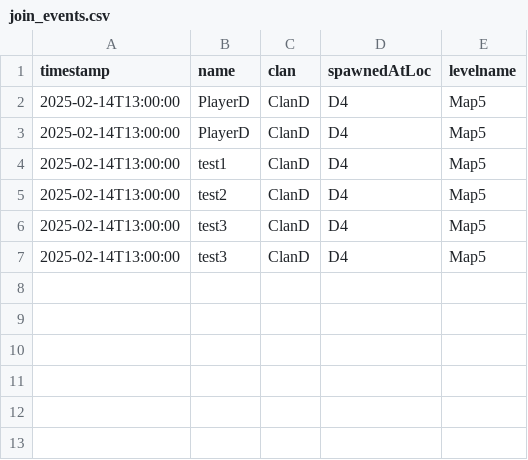
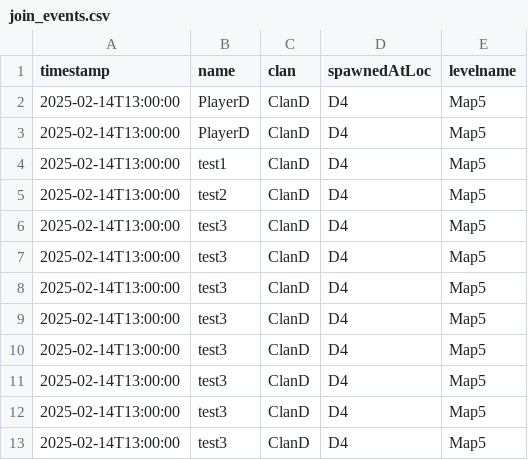
Before and after one commit to JTWP-org/JTWP.app-API-backend, a CSV file: data/join_events.csv, drawn as a sheet.

```diff
--- a/data/join_events.csv
+++ b/data/join_events.csv
@@ -7 +7,7 @@ timestamp,name,clan,spawnedAtLoc,levelname
 2025-02-14T13:00:00,test3,ClanD,D4,Map5
+2025-02-14T13:00:00,test3,ClanD,D4,Map5
+2025-02-14T13:00:00,test3,ClanD,D4,Map5
+2025-02-14T13:00:00,test3,ClanD,D4,Map5
+2025-02-14T13:00:00,test3,ClanD,D4,Map5
+2025-02-14T13:00:00,test3,ClanD,D4,Map5
+2025-02-14T13:00:00,test3,ClanD,D4,Map5
```
Also changed, not shown: data/killer_events.csv, data/kys_events.csv, 11 other files.
